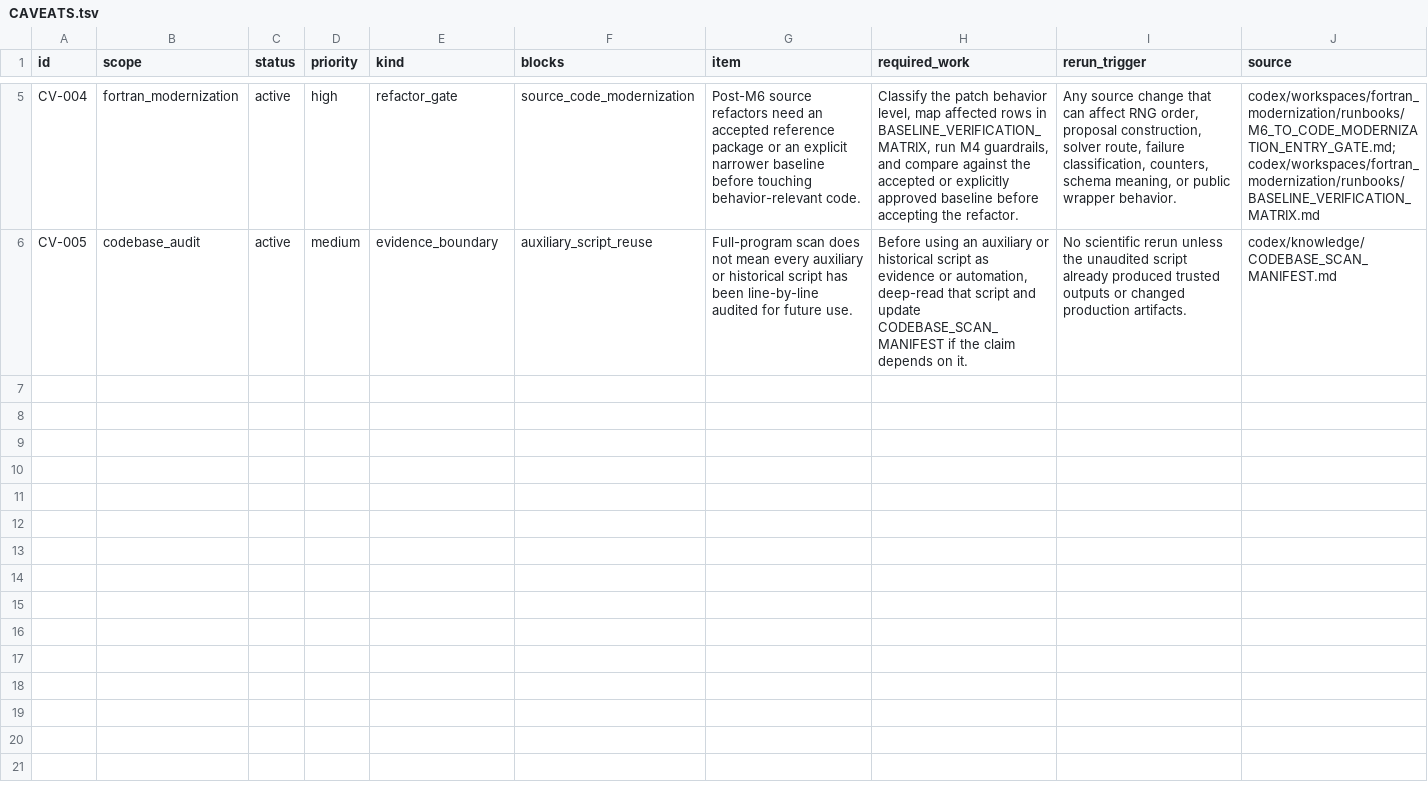
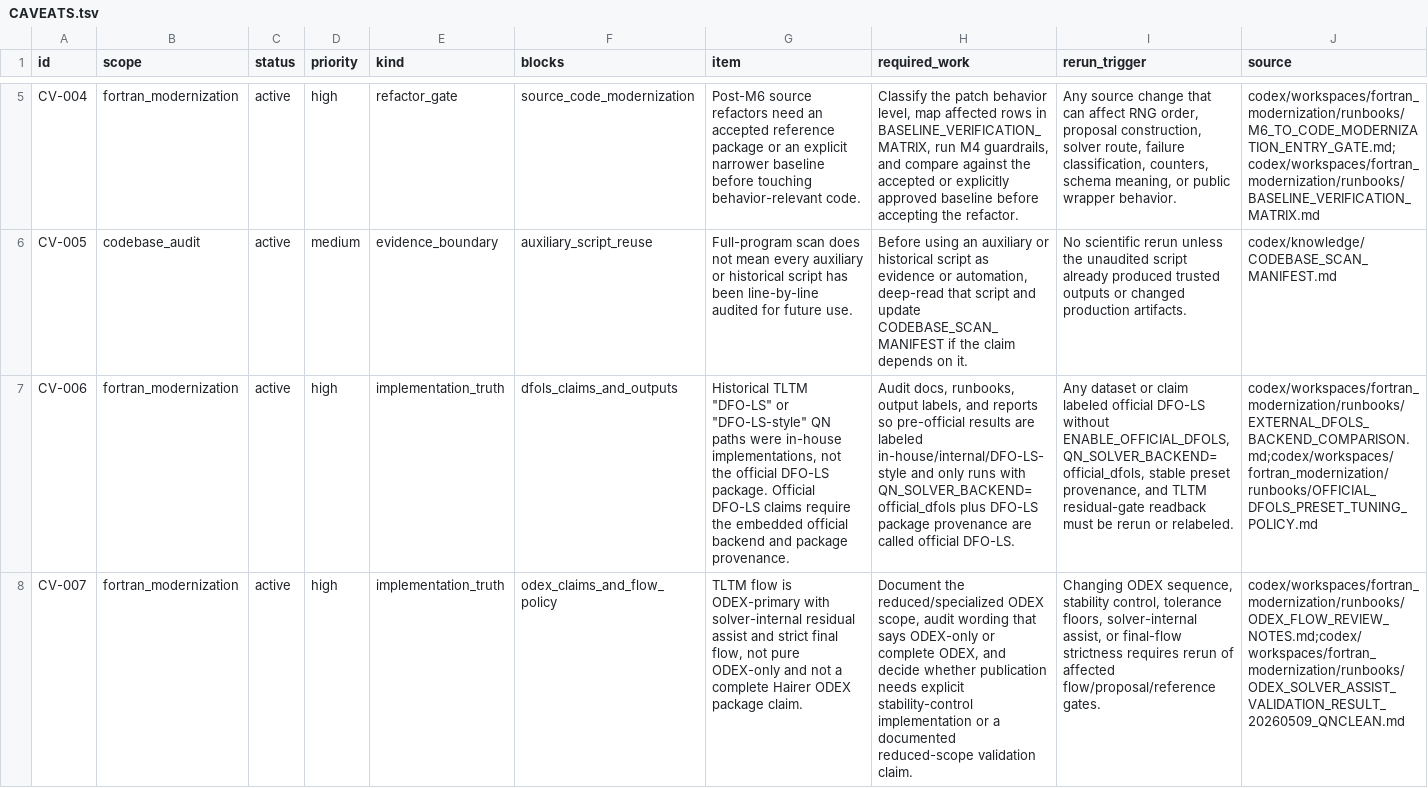
Before and after one commit to C-Y-Chou/generalized-thimble-hmc, a TSV file: codex/state/CAVEATS.tsv, drawn as a sheet; only a part is shown, gaps mark what is left out; the diff names each change by its address in the sheet, - before the commit and + after, or states it on an @@ line.

Commit message:
Record implementation truth modernization caveats

```diff
--- a/codex/state/CAVEATS.tsv
+++ b/codex/state/CAVEATS.tsv
+row 7: CV-006 | fortran_modernization | active | high | implementation_truth | dfols_claims_and_outputs | Historical TLTM "DFO-LS" or "DFO-LS-style" QN paths were in-house implementations, not the official DFO-LS package. Official DFO-LS claims require the embedded official backend and package provenance. | Audit docs, runbooks, output labels, and reports so pre-official results are labeled in-house/internal/DFO-LS-style and only runs with QN_SOLVER_BACKEND=official_dfols plus DFO-LS package provenance are called official DFO-LS. | Any dataset or claim labeled official DFO-LS without ENABLE_OFFICIAL_DFOLS, QN_SOLVER_BACKEND=official_dfols, stable preset provenance, and TLTM residual-gate readback must be rerun or relabeled. | codex/workspaces/fortran_modernization/runbooks/EXTERNAL_DFOLS_BACKEND_COMPARISON.md;codex/workspaces/fortran_modernization/runbooks/OFFICIAL_DFOLS_PRESET_TUNING_POLICY.md
+row 8: CV-007 | fortran_modernization | active | high | implementation_truth | odex_claims_and_flow_policy | TLTM flow is ODEX-primary with solver-internal residual assist and strict final flow, not pure ODEX-only and not a complete Hairer ODEX package claim. | Document the reduced/specialized ODEX scope, audit wording that says ODEX-only or complete ODEX, and decide whether publication needs explicit stability-control implementation or a documented reduced-scope validation claim. | Changing ODEX sequence, stability control, tolerance floors, solver-internal assist, or final-flow strictness requires rerun of affected flow/proposal/reference gates. | codex/workspaces/fortran_modernization/runbooks/ODEX_FLOW_REVIEW_NOTES.md;codex/workspaces/fortran_modernization/runbooks/ODEX_SOLVER_ASSIST_VALIDATION_RESULT_20260509_QNCLEAN.md
```
Also changed, not shown: codex/indexes/L1_INDEX.tsv, codex/state/OPEN_ITEMS.tsv, 10 other files.
